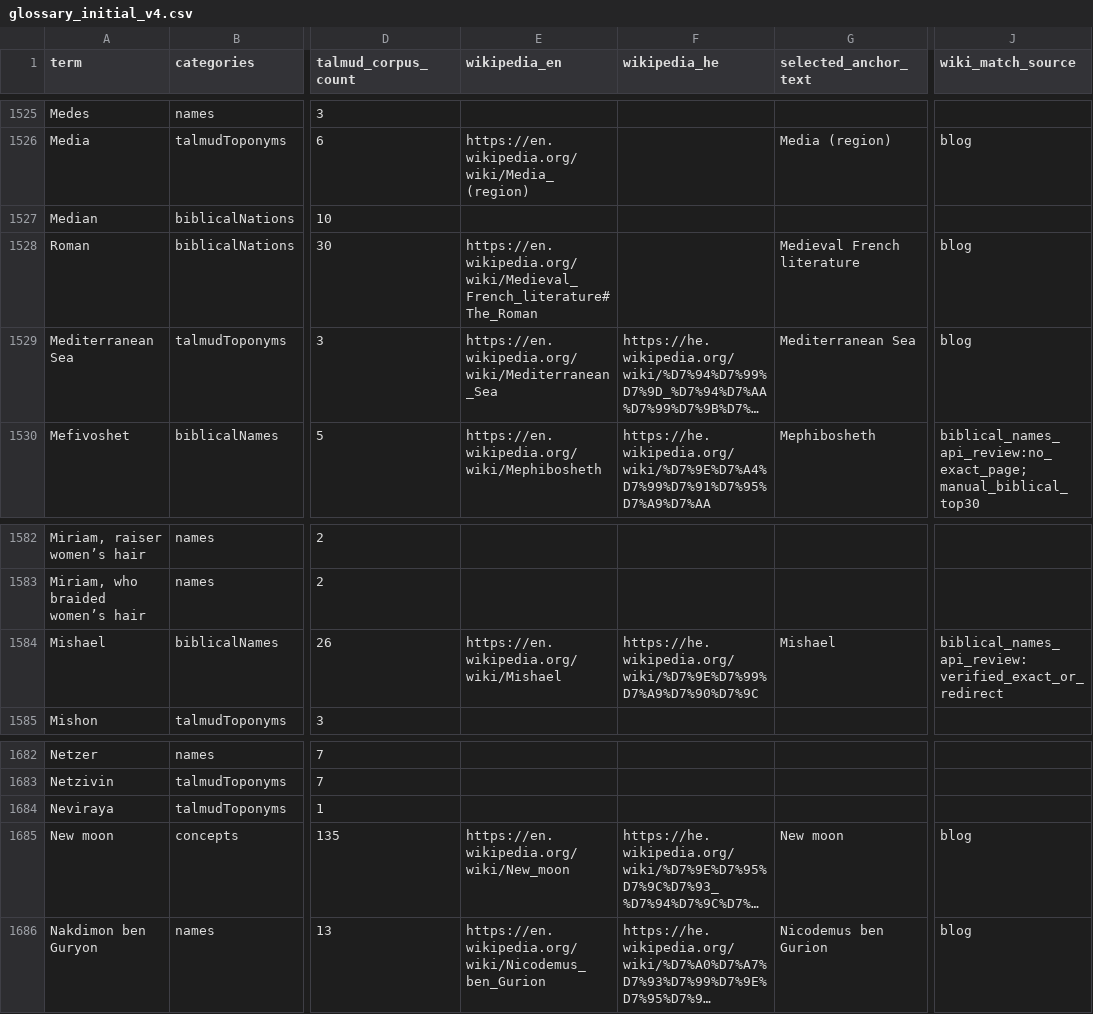
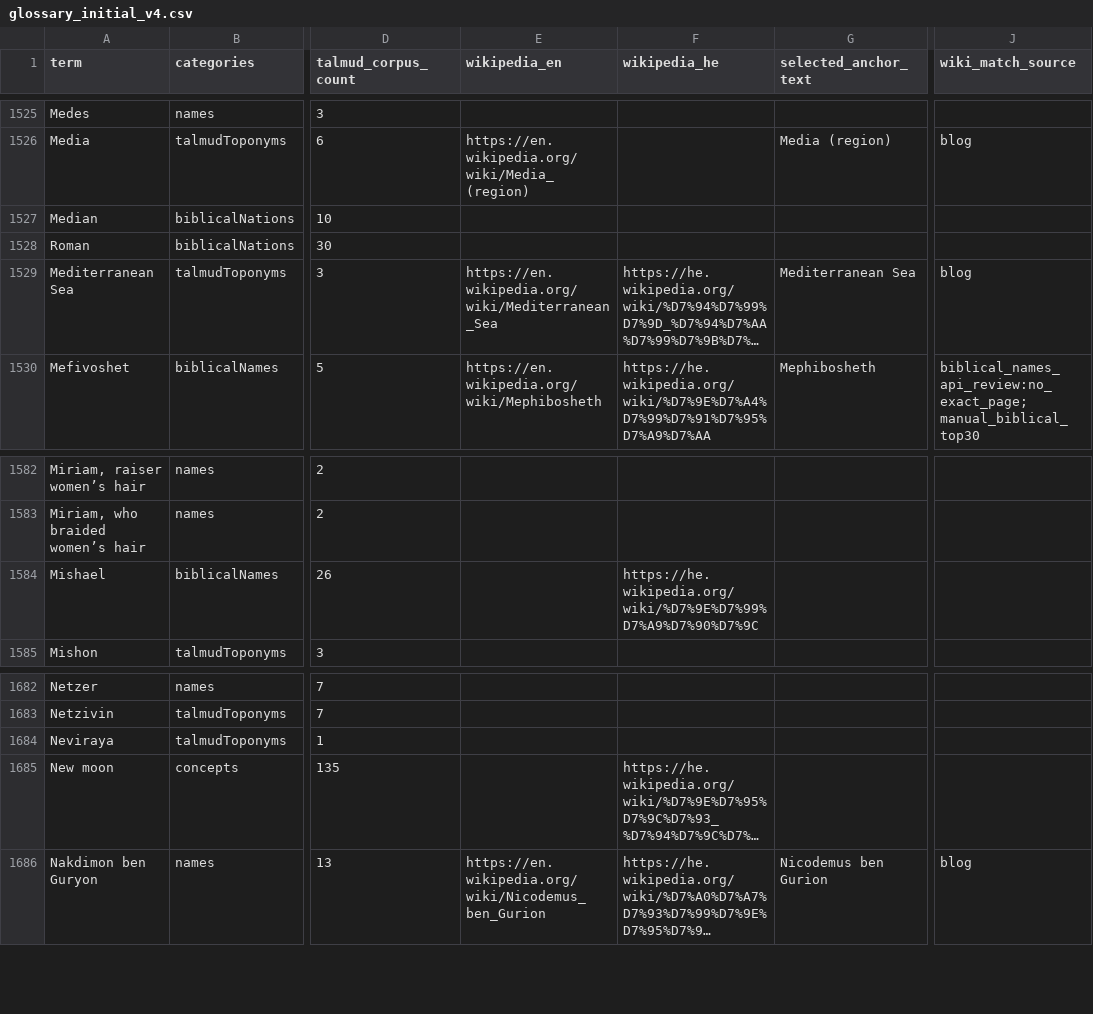
Before and after one commit to EzraBrand/talmud-nlp-indexer, a CSV file: docs/glossary/glossary_initial_v4.csv, drawn as a sheet; only a part is shown, gaps mark what is left out; long unchanged cells end in …; the diff covers the shown part only; the diff names each change by its address in the sheet, - before the commit and + after, or states it on an @@ line.

Commit message:
Clean up generic glossary wiki mappings

```diff
--- a/docs/glossary/glossary_initial_v4.csv
+++ b/docs/glossary/glossary_initial_v4.csv
-E1528 (wikipedia_en): https://en.wikipedia.org/wiki/Medieval_French_literature#The_Roman
+E1528 (wikipedia_en): (empty)
-G1528 (selected_anchor_text): Medieval French literature
+G1528 (selected_anchor_text): (empty)
-J1528 (wiki_match_source): blog
+J1528 (wiki_match_source): (empty)
-E1584 (wikipedia_en): https://en.wikipedia.org/wiki/Mishael
+E1584 (wikipedia_en): (empty)
-G1584 (selected_anchor_text): Mishael
+G1584 (selected_anchor_text): (empty)
-J1584 (wiki_match_source): biblical_names_api_review:verified_exact_or_redirect
+J1584 (wiki_match_source): (empty)
-E1685 (wikipedia_en): https://en.wikipedia.org/wiki/New_moon
+E1685 (wikipedia_en): (empty)
-G1685 (selected_anchor_text): New moon
+G1685 (selected_anchor_text): (empty)
-J1685 (wiki_match_source): blog
+J1685 (wiki_match_source): (empty)
```
Also changed, not shown: 32 edited cells elsewhere in this file.
